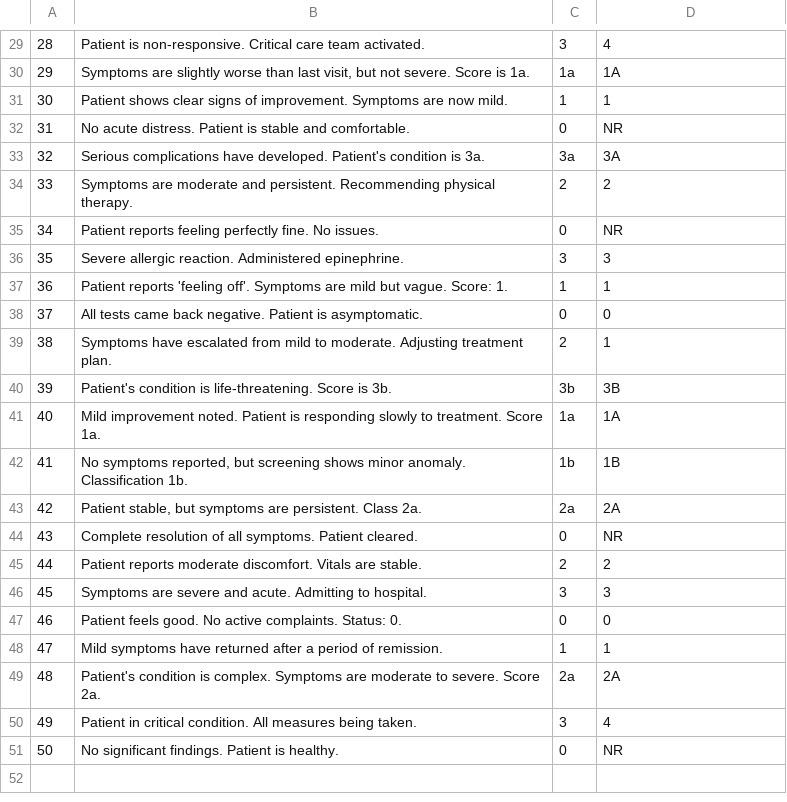
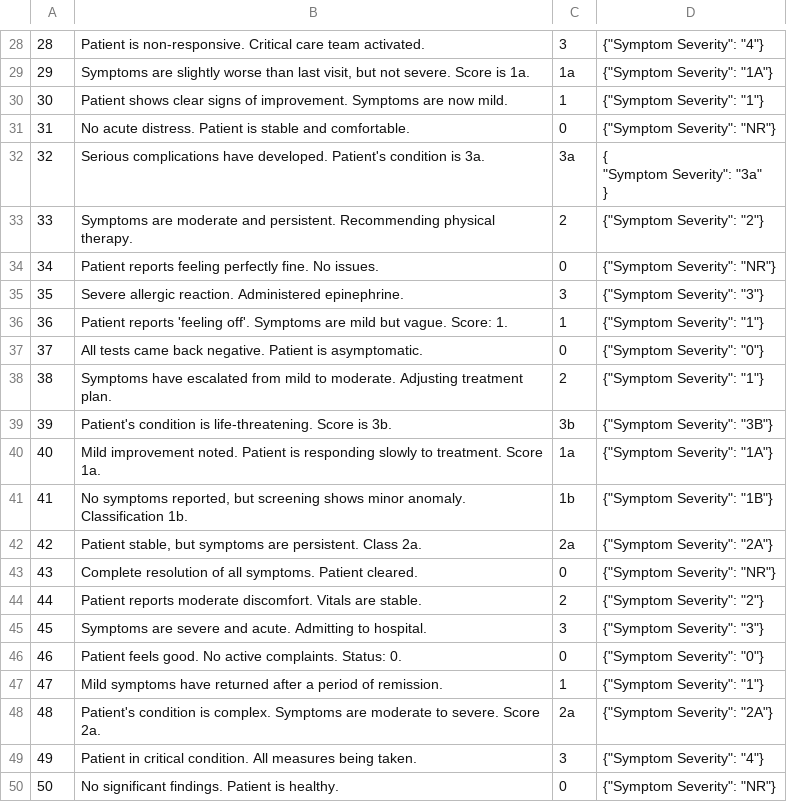
Before and after one commit to mustafajamis/medextract, a CSV file: data/output/predictions.csv, drawn as a sheet; only a part is shown, gaps mark what is left out; addresses are those after the commit; ↵ is a line break in a cell; the diff covers the shown part only; the diff names each change by its address in the sheet, - before the commit and + after, or states it on an @@ line.

```diff
--- a/data/output/predictions.csv
+++ b/data/output/predictions.csv
-D28: 4
+D28: {"Symptom Severity": "4"}
-D29: 1A
+D29: {"Symptom Severity": "1A"}
-D30: 1
+D30: {"Symptom Severity": "1"}
-D31: NR
+D31: {"Symptom Severity": "NR"}
-D32: 3A
+D32: { ↵ "Symptom Severity": "3a" ↵ }
-D33: 2
+D33: {"Symptom Severity": "2"}
-D34: NR
+D34: {"Symptom Severity": "NR"}
-D35: 3
+D35: {"Symptom Severity": "3"}
-D36: 1
+D36: {"Symptom Severity": "1"}
-D37: 0
+D37: {"Symptom Severity": "0"}
-D38: 1
+D38: {"Symptom Severity": "1"}
-D39: 3B
+D39: {"Symptom Severity": "3B"}
-D40: 1A
+D40: {"Symptom Severity": "1A"}
-D41: 1B
+D41: {"Symptom Severity": "1B"}
-D42: 2A
+D42: {"Symptom Severity": "2A"}
-D43: NR
+D43: {"Symptom Severity": "NR"}
-D44: 2
+D44: {"Symptom Severity": "2"}
-D45: 3
+D45: {"Symptom Severity": "3"}
-D46: 0
+D46: {"Symptom Severity": "0"}
-D47: 1
+D47: {"Symptom Severity": "1"}
-D48: 2A
+D48: {"Symptom Severity": "2A"}
-D49: 4
+D49: {"Symptom Severity": "4"}
-D50: NR
+D50: {"Symptom Severity": "NR"}
```
Also changed, not shown: 1 removed row and 27 edited cells elsewhere in this file, 1 other file.
